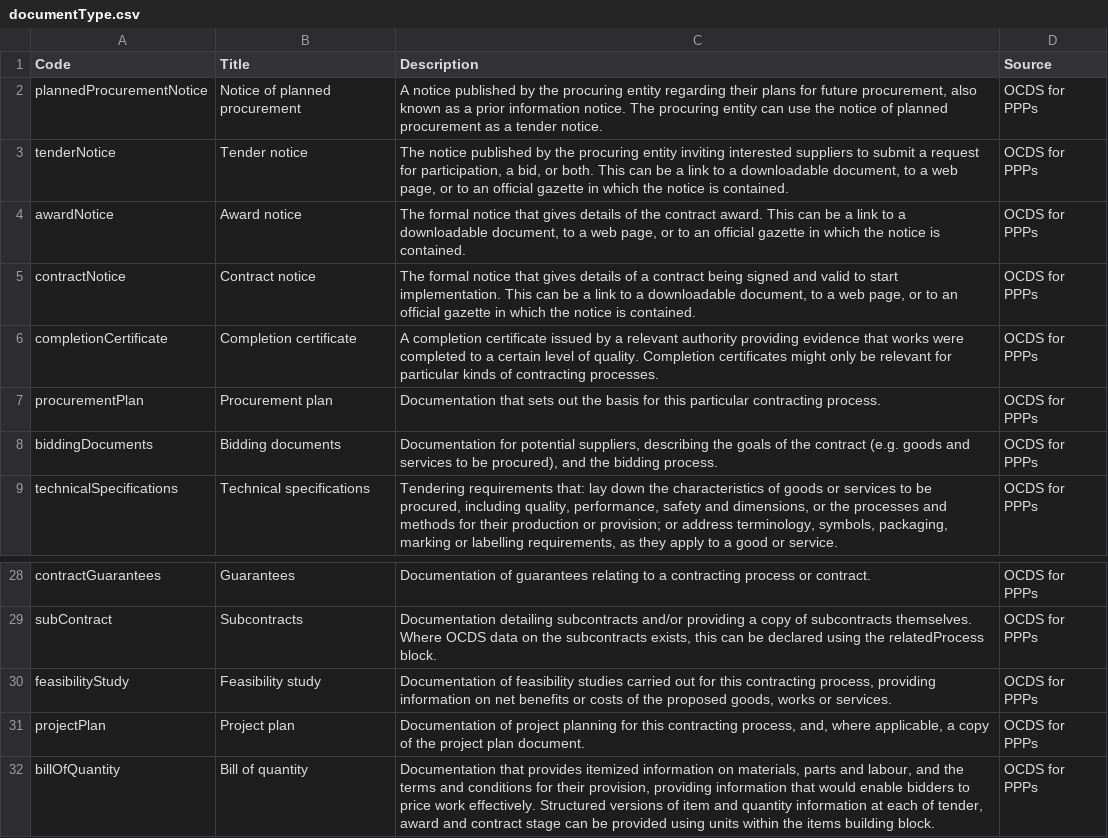
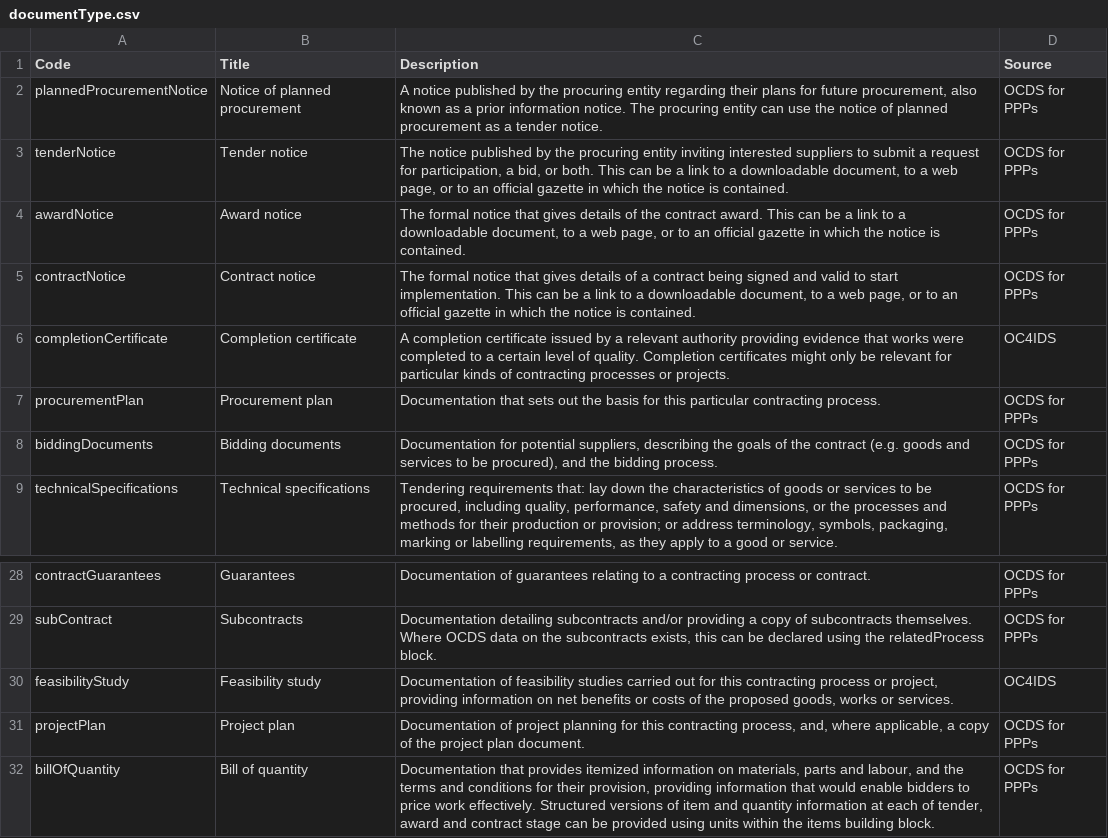
Before and after one commit to open-contracting/infrastructure, a CSV file: schema/project-level/codelists/documentType.csv, drawn as a sheet; only a part is shown, gaps mark what is left out.

Commit message:
build: Update borrow-schema.py, #276 8fa236a

```diff
--- a/schema/project-level/codelists/documentType.csv
+++ b/schema/project-level/codelists/documentType.csv
@@ -5,3 +5,3 @@ awardNotice,Award notice,"The formal notice that gives details of the contract a
 contractNotice,Contract notice,"The formal notice that gives details of a contract being signed and valid to start implementation. This can be a link to a downloadable document, to a web page, or to an official gazette in which the notice is contained.",OCDS for PPPs
-completionCertificate,Completion certificate,A completion certificate issued by a relevant authority providing evidence that works were completed to a certain level of quality. Completion certificates might only be relevant for particular kinds of contracting processes.,OCDS for PPPs
+completionCertificate,Completion certificate,A completion certificate issued by a relevant authority providing evidence that works were completed to a certain level of quality. Completion certificates might only be relevant for particular kinds of contracting processes or projects.,OC4IDS
 procurementPlan,Procurement plan,Documentation that sets out the basis for this particular contracting process.,OCDS for PPPs
@@ -29,3 +29,3 @@ contractGuarantees,Guarantees,Documentation of guarantees relating to a contract
 subContract,Subcontracts,"Documentation detailing subcontracts and/or providing a copy of subcontracts themselves. Where OCDS data on the subcontracts exists, this can be declared using the relatedProcess block.",OCDS for PPPs
-feasibilityStudy,Feasibility study,"Documentation of feasibility studies carried out for this contracting process, providing information on net benefits or costs of the proposed goods, works or services.",OCDS for PPPs
+feasibilityStudy,Feasibility study,"Documentation of feasibility studies carried out for this contracting process or project, providing information on net benefits or costs of the proposed goods, works or services.",OC4IDS
 projectPlan,Project plan,"Documentation of project planning for this contracting process, and, where applicable, a copy of the project plan document.",OCDS for PPPs
```
Also changed, not shown: 1 other file.
